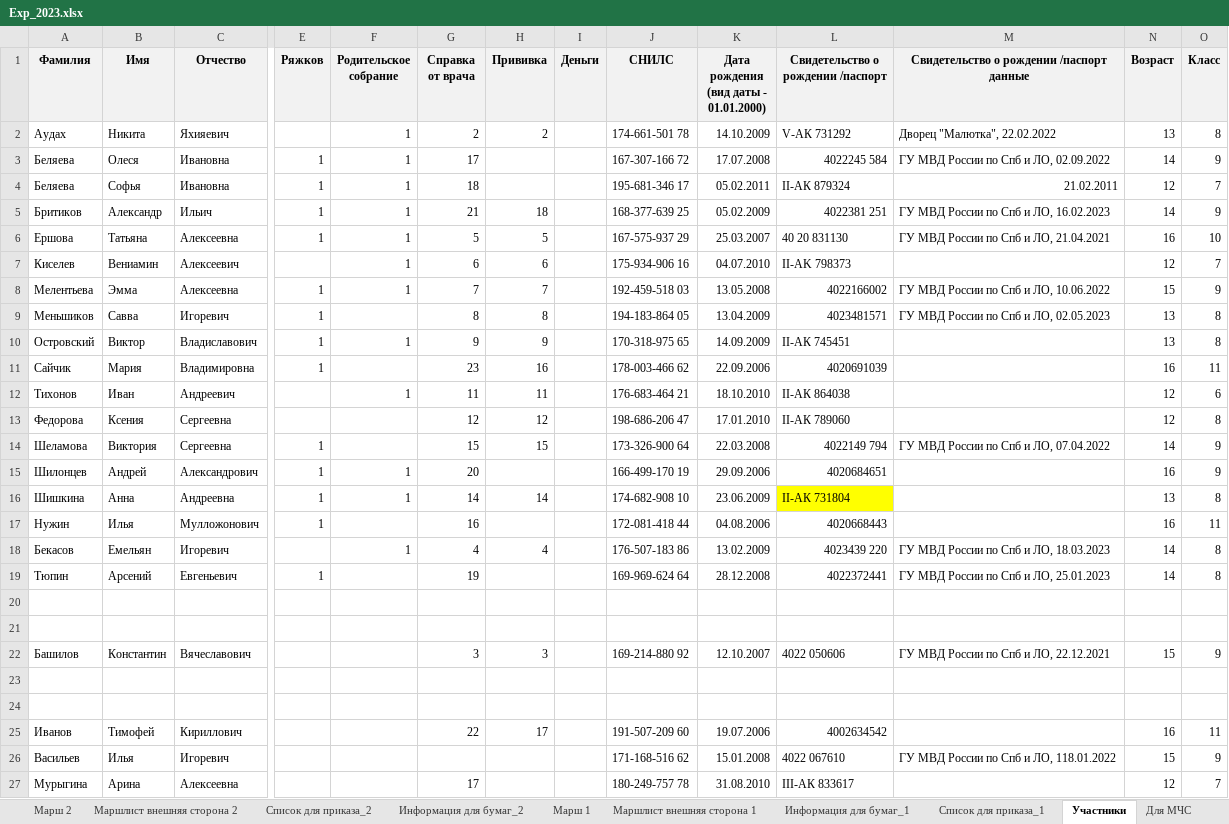
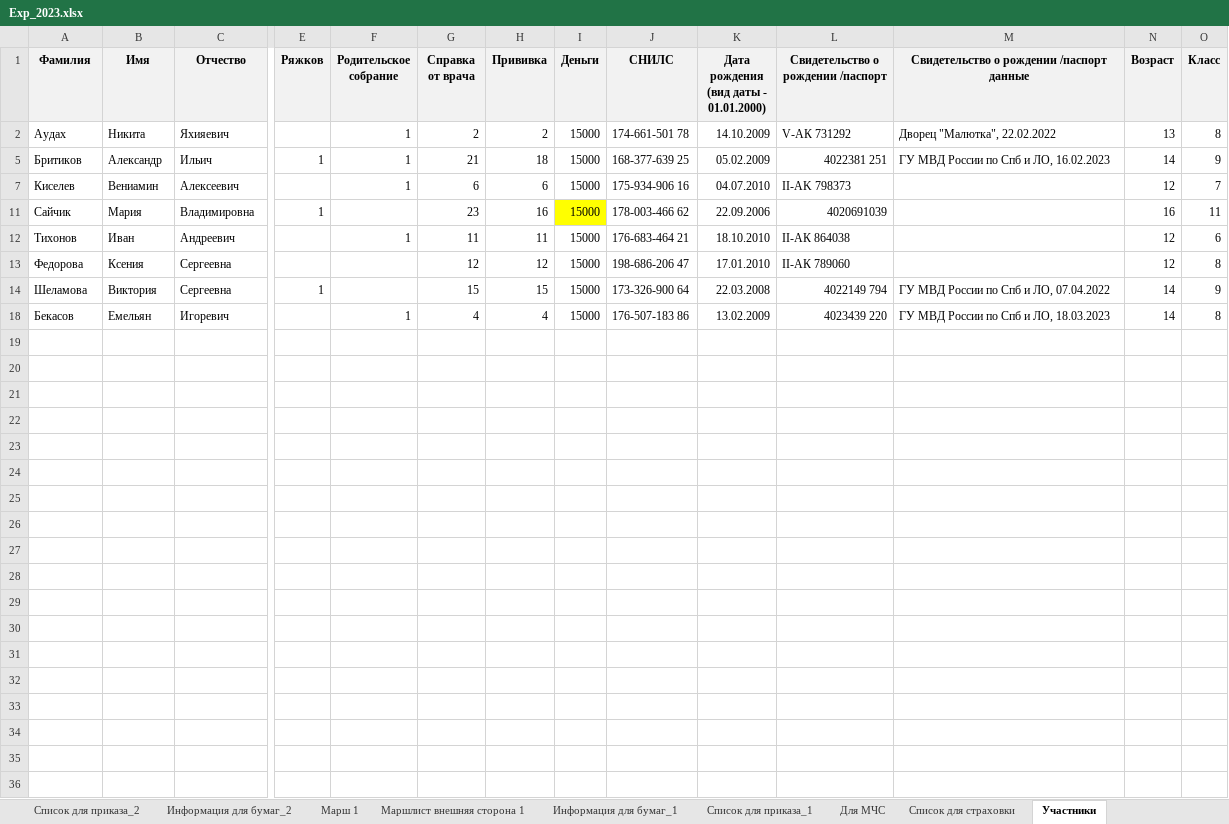
Before and after one commit to polydora/Lab-processings, an Excel workbook: Exp 2023/Exp_2023.xlsx, sheet Участники, drawn as a sheet; only a part is shown, gaps mark what is left out; values as stored, in another font and other column widths than the file's, no borders; rows hold the shown columns only; the diff names each change by its address in the sheet, - before the commit and + after, or states it on an @@ line.

Commit message:
Update Exp_2023.xlsx

```diff
--- a/Exp 2023/Exp_2023.xlsx (sheet Участники)
+++ b/Exp 2023/Exp_2023.xlsx (sheet Участники)
@@ sheet tab order changed: Cписок для приказа_2 | Информация для бумаг_2 | Марш 1 | Маршлист внешняя сторона 1 | Информация для бумаг_1 | Cписок для приказа_1 | Для МЧС | Список для страховки | Участники @@
-I2 (Деньги): (empty)
+I2 (Деньги): 15000
@@ row 3 hidden: Беляева | Олеся | Ивановна | 1 | 1 | 17 |  |  | 167-307-166 72 | 17.07.2008 | 4022245 584 | ГУ МВД России по Спб и ЛО, 02.09.2022 | 14 | 9 @@
@@ row 4 hidden: Беляева | Софья | Ивановна | 1 | 1 | 18 |  |  | 195-681-346 17 | 05.02.2011 | II-АК 879324 | 21.02.2011 | 12 | 7 @@
-I5 (Деньги): (empty)
+I5 (Деньги): 15000
@@ row 6 hidden: Ершова | Татьяна | Алексеевна | 1 | 1 | 5 | 5 |  | 167-575-937 29 | 25.03.2007 | 40 20 831130 | ГУ МВД России по Спб и ЛО, 21.04.2021 | 16 | 10 @@
-I7 (Деньги): (empty)
+I7 (Деньги): 15000
@@ row 8 hidden: Мелентьева | Эмма | Алексеевна | 1 | 1 | 7 | 7 |  | 192-459-518 03 | 13.05.2008 | 4022166002 | ГУ МВД России по Спб и ЛО, 10.06.2022 | 15 | 9 @@
@@ row 9 hidden: Меньшиков | Савва | Игоревич | 1 |  | 8 | 8 |  | 194-183-864 05 | 13.04.2009 | 4023481571 | ГУ МВД России по Спб и ЛО, 02.05.2023 | 13 | 8 @@
@@ row 10 hidden: Островский | Виктор | Владиславович | 1 | 1 | 9 | 9 |  | 170-318-975 65 | 14.09.2009 | II-АК 745451 |  | 13 | 8 @@
-I11:I14 (Деньги): (empty)
+I11:I14 (Деньги): 15000
-I11 fill: none
+I11 fill: #FFFF00
@@ row 15 hidden: Шилонцев | Андрей | Александрович | 1 | 1 | 20 |  |  | 166-499-170 19 | 29.09.2006 | 4020684651 |  | 16 | 9 @@
@@ row 16 hidden: Шишкина | Анна | Андреевна | 1 | 1 | 14 | 14 |  | 174-682-908 10 | 23.06.2009 | II-АК 731804 |  | 13 | 8 @@
@@ row 17 hidden: Нужин | Илья | Мулложонович | 1 |  | 16 |  |  | 172-081-418 44 | 04.08.2006 | 4020668443 |  | 16 | 11 @@
-I18 (Деньги): (empty)
+I18 (Деньги): 15000
@@ row 19 hidden: Тюпин | Арсений | Евгеньевич | 1 |  | 19 |  |  | 169-969-624 64 | 28.12.2008 | 4022372441 | ГУ МВД России по Спб и ЛО, 25.01.2023 | 14 | 8 @@
-row 20: (empty)
-row 21: (empty)
@@ row 22 hidden: Башилов | Константин | Вячеславович |  |  | 3 | 3 |  | 169-214-880 92 | 12.10.2007 | 4022 050606 | ГУ МВД России по Спб и ЛО, 22.12.2021 | 15 | 9 @@
-row 23: (empty)
-row 24: (empty)
@@ row 25 hidden: Иванов | Тимофей | Кириллович |  |  | 22 | 17 |  | 191-507-209 60 | 19.07.2006 | 4002634542 |  | 16 | 11 @@
@@ row 26 hidden: Васильев | Илья | Игоревич |  |  |  |  |  | 171-168-516 62 | 15.01.2008 | 4022 067610 | ГУ МВД России по Спб и ЛО, 118.01.2022 | 15 | 9 @@
@@ row 27 hidden: Мурыгина | Арина | Алексеевна |  |  | 17 |  |  | 180-249-757 78 | 31.08.2010 | III-АК 833617 |  | 12 | 7 @@
```
Also changed, not shown: sheet Информация для бумаг_1, sheet Маршлист внешняя сторона 1, sheet Маршлист внешняя сторона 2.
